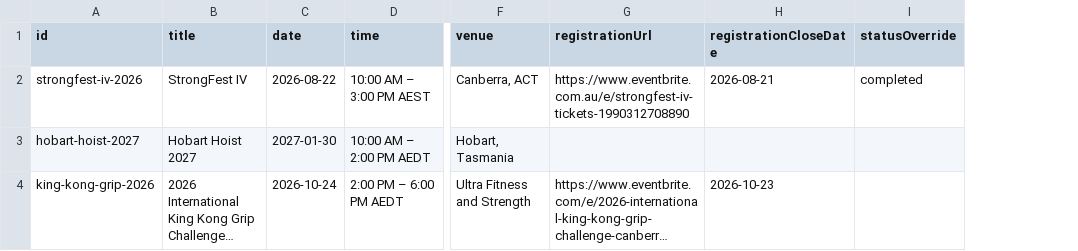
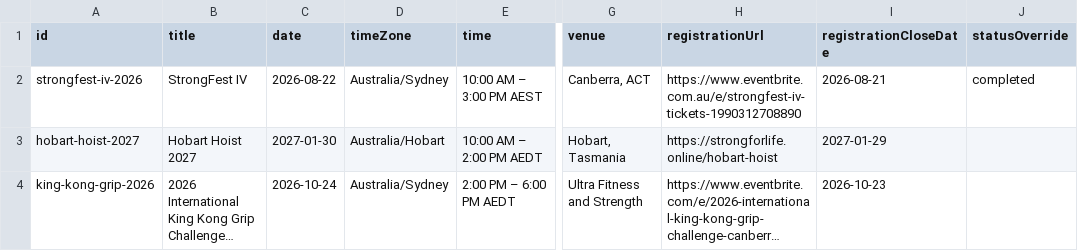
Before and after one commit to Buhtig3/gripaustralia, a CSV file: src/data/competitions_export.csv, drawn as a sheet; only a part is shown, gaps mark what is left out; long unchanged cells end in …; addresses are those after the commit; the diff names each change by its address in the sheet, - before the commit and + after, or states it on an @@ line.

Commit message:
feat: update registration details for Hobart Hoist 2027 competition

```diff
--- a/src/data/competitions_export.csv
+++ b/src/data/competitions_export.csv
+column D (timeZone), rows 2-4: Australia/Sydney | Australia/Hobart | Australia/Sydney
-H3 (registrationUrl): (empty)
+H3 (registrationUrl): https://strongforlife.online/hobart-hoist
-I3 (registrationCloseDate): (empty)
+I3 (registrationCloseDate): 2027-01-29
```
Also changed, not shown: src/data/competitions_template.csv, 11 other files.
